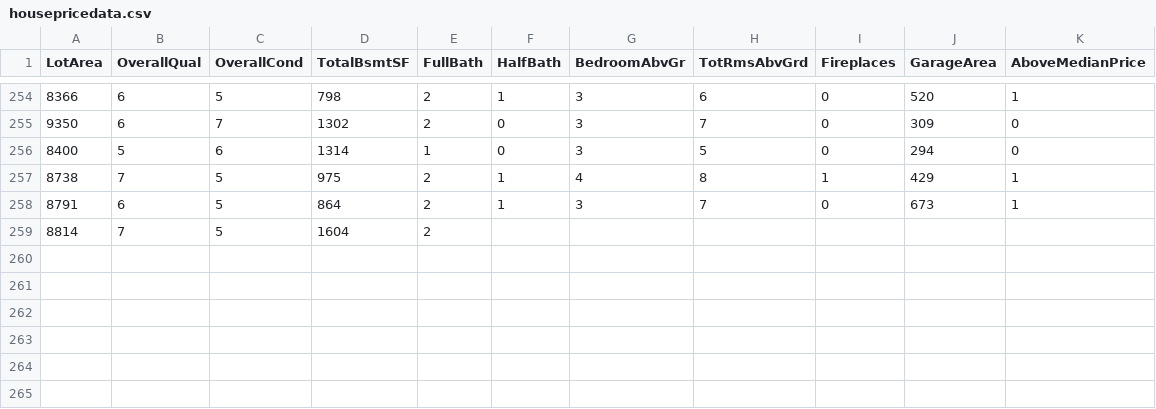
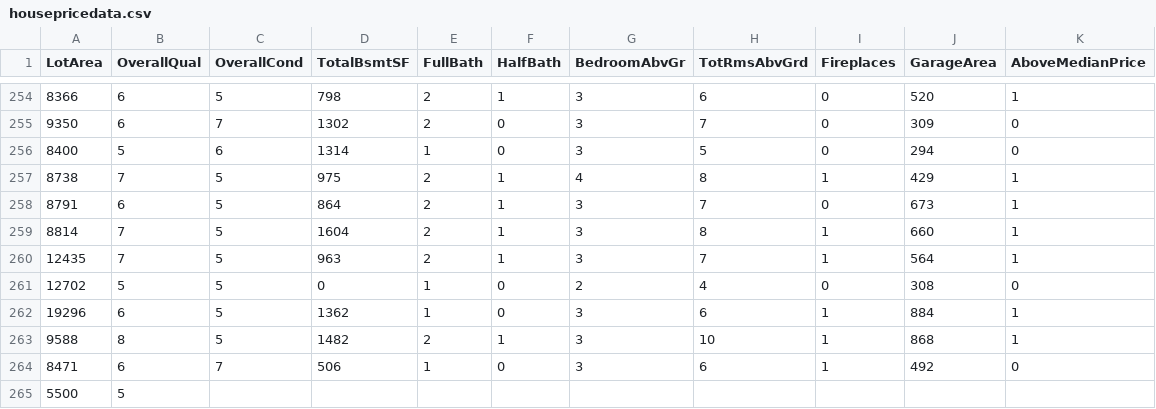
Before and after one commit to reapersy/advanced-neural-net-library, a CSV file: Examples/HousepricesPython/dataset/housepricedata.csv, drawn as a sheet; only a part is shown, gaps mark what is left out.

```diff
--- a/Examples/HousepricesPython/dataset/housepricedata.csv
+++ b/Examples/HousepricesPython/dataset/housepricedata.csv
@@ -258,2 +258,8 @@ LotArea,OverallQual,OverallCond,TotalBsmtSF,FullBath,HalfBath,BedroomAbvGr,TotRm
 8791,6,5,864,2,1,3,7,0,673,1
-8814,7,5,1604,2
+8814,7,5,1604,2,1,3,8,1,660,1
+12435,7,5,963,2,1,3,7,1,564,1
+12702,5,5,0,1,0,2,4,0,308,0
+19296,6,5,1362,1,0,3,6,1,884,1
+9588,8,5,1482,2,1,3,10,1,868,1
+8471,6,7,506,1,0,3,6,1,492,0
+5500,5
```
